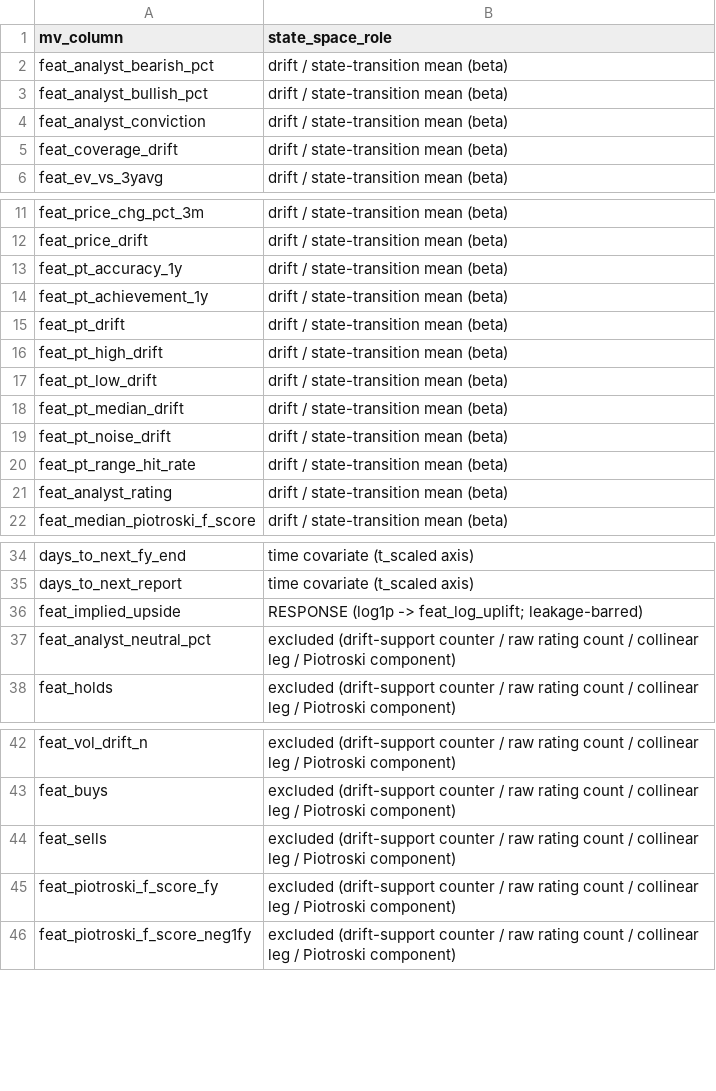
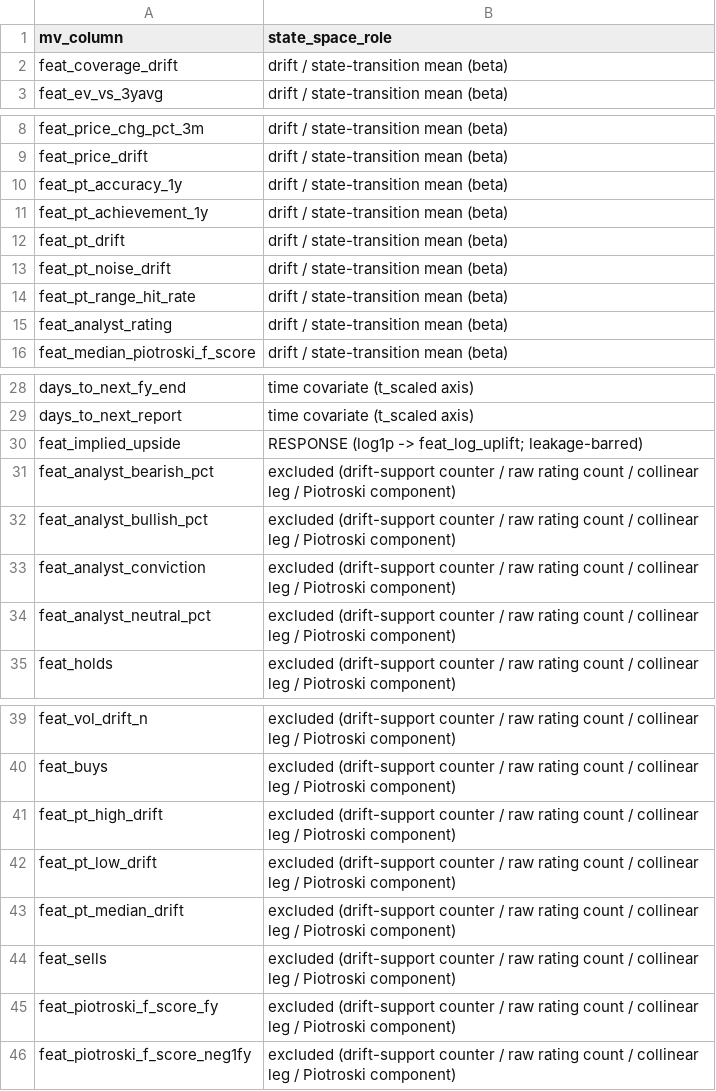
Before and after one commit to Kabenge42/PML_Finance_Project, a CSV file: pymc_kalman_filter_pt_results/03_features/03_features_01_table.csv, drawn as a sheet; only a part is shown, gaps mark what is left out.

```diff
--- a/pymc_kalman_filter_pt_results/03_features/03_features_01_table.csv
+++ b/pymc_kalman_filter_pt_results/03_features/03_features_01_table.csv
@@ -1,5 +1,2 @@
 mv_column,state_space_role
-feat_analyst_bearish_pct,drift / state-transition mean (beta)
-feat_analyst_bullish_pct,drift / state-transition mean (beta)
-feat_analyst_conviction,drift / state-transition mean (beta)
 feat_coverage_drift,drift / state-transition mean (beta)
@@ -15,5 +12,2 @@ feat_pt_achievement_1y,drift / state-transition mean (beta)
 feat_pt_drift,drift / state-transition mean (beta)
-feat_pt_high_drift,drift / state-transition mean (beta)
-feat_pt_low_drift,drift / state-transition mean (beta)
-feat_pt_median_drift,drift / state-transition mean (beta)
 feat_pt_noise_drift,drift / state-transition mean (beta)
@@ -36,2 +30,5 @@ days_to_next_report,time covariate (t_scaled axis)
 feat_implied_upside,RESPONSE (log1p -> feat_log_uplift; leakage-barred)
+feat_analyst_bearish_pct,excluded (drift-support counter / raw rating count / collinear leg / Piotroski component)
+feat_analyst_bullish_pct,excluded (drift-support counter / raw rating count / collinear leg / Piotroski component)
+feat_analyst_conviction,excluded (drift-support counter / raw rating count / collinear leg / Piotroski component)
 feat_analyst_neutral_pct,excluded (drift-support counter / raw rating count / collinear leg / Piotroski component)
@@ -43,2 +40,5 @@ feat_vol_drift_n,excluded (drift-support counter / raw rating count / collinear
 feat_buys,excluded (drift-support counter / raw rating count / collinear leg / Piotroski component)
+feat_pt_high_drift,excluded (drift-support counter / raw rating count / collinear leg / Piotroski component)
+feat_pt_low_drift,excluded (drift-support counter / raw rating count / collinear leg / Piotroski component)
+feat_pt_median_drift,excluded (drift-support counter / raw rating count / collinear leg / Piotroski component)
 feat_sells,excluded (drift-support counter / raw rating count / collinear leg / Piotroski component)
```
Also changed, not shown: pymc_kalman_filter_pt_results/02_eda/02_eda_01_table.csv, pymc_kalman_filter_pt_results/02_eda/02_eda_05_table.csv, 43 other files.
